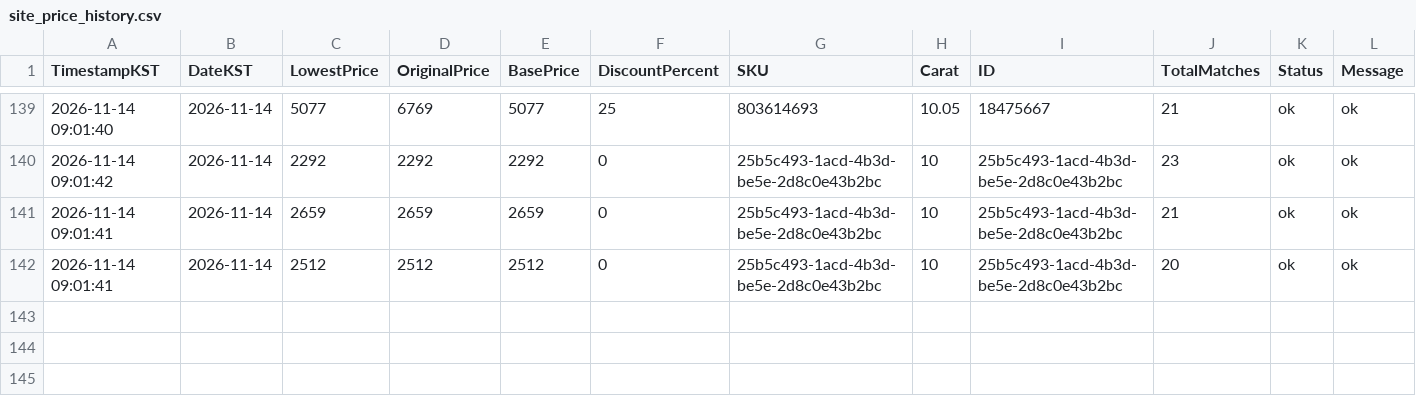
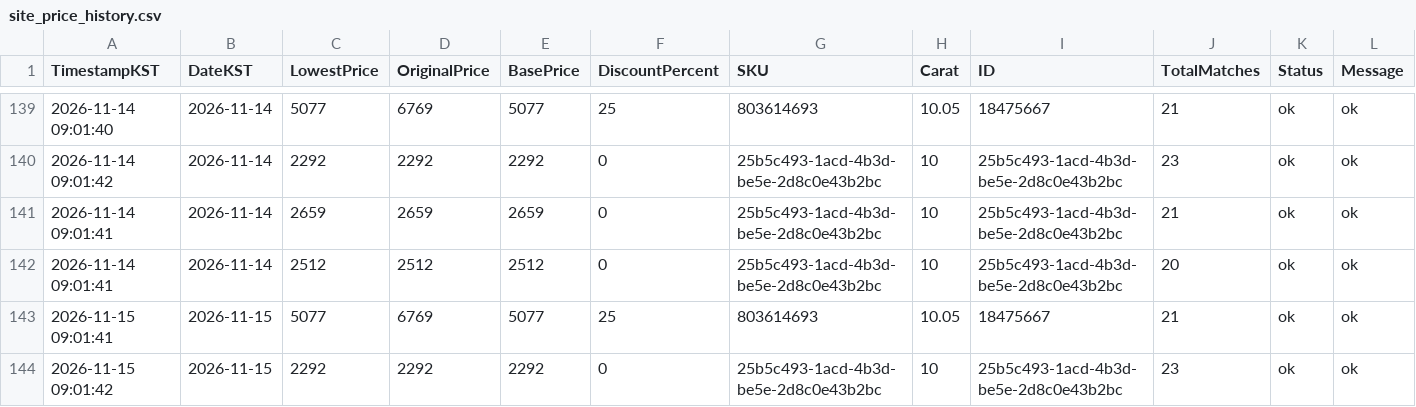
Before and after one commit to Ikboong/LooseGrownDiamondPriceTrackerCpp, a CSV file: data/site_price_history.csv, drawn as a sheet; only a part is shown, gaps mark what is left out; rows hold the shown columns only; the diff covers the shown part only; the diff names each change by its address in the sheet, - before the commit and + after, or states it on an @@ line.

```diff
--- a/data/site_price_history.csv
+++ b/data/site_price_history.csv
+row 143: 2026-11-15 09:01:41 | 2026-11-15 | 5077 | 6769 | 5077 | 25 | 803614693 | 10.05 | 18475667 | 21 | ok | ok
+row 144: 2026-11-15 09:01:42 | 2026-11-15 | 2292 | 2292 | 2292 | 0 | 25b5c493-1acd-4b3d-be5e-2d8c0e43b2bc | 10 | 25b5c493-1acd-4b3d-be5e-2d8c0e43b2bc | 23 | ok | ok
```
Also changed, not shown: 2 added rows elsewhere in this file, data/loosegrown_price_history.csv, 2 other files.
